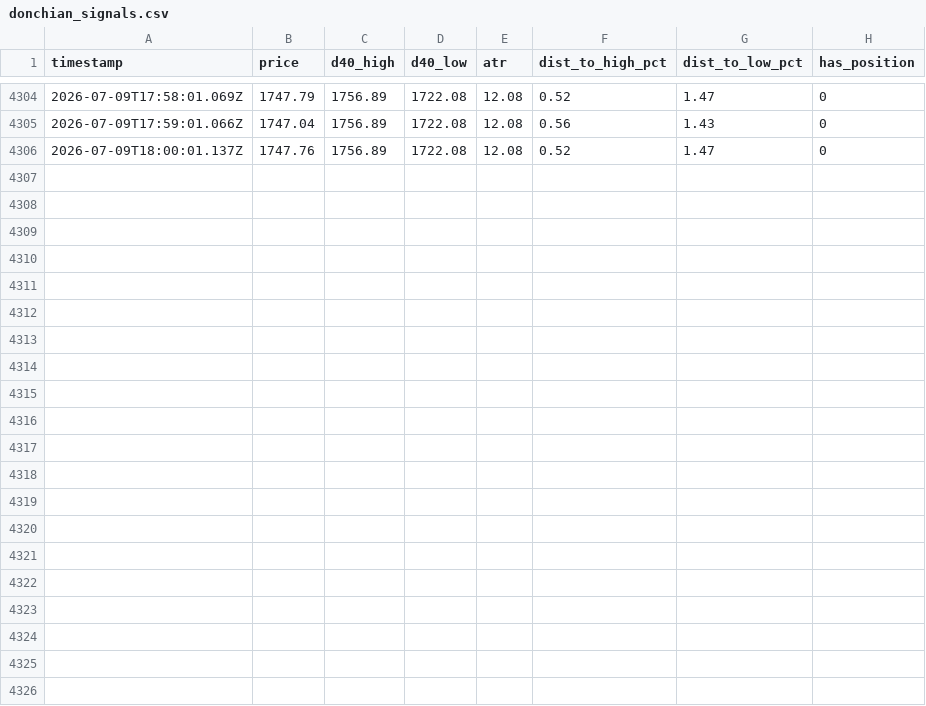
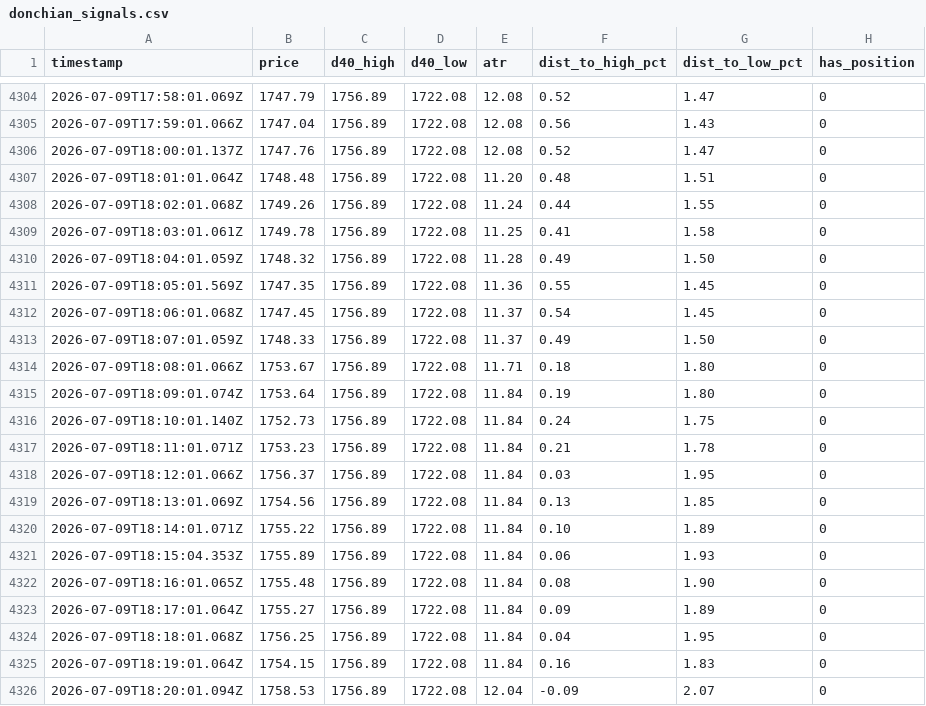
Before and after one commit to upperpulse/Eth-cone-upp, a CSV file: donchian_signals.csv, drawn as a sheet; only a part is shown, gaps mark what is left out.

```diff
--- a/donchian_signals.csv
+++ b/donchian_signals.csv
@@ -4306 +4306,21 @@ timestamp,price,d40_high,d40_low,atr,dist_to_high_pct,dist_to_low_pct,has_positi
 2026-07-09T18:00:01.137Z,1747.76,1756.89,1722.08,12.08,0.52,1.47,0
+2026-07-09T18:01:01.064Z,1748.48,1756.89,1722.08,11.20,0.48,1.51,0
+2026-07-09T18:02:01.068Z,1749.26,1756.89,1722.08,11.24,0.44,1.55,0
+2026-07-09T18:03:01.061Z,1749.78,1756.89,1722.08,11.25,0.41,1.58,0
+2026-07-09T18:04:01.059Z,1748.32,1756.89,1722.08,11.28,0.49,1.50,0
+2026-07-09T18:05:01.569Z,1747.35,1756.89,1722.08,11.36,0.55,1.45,0
+2026-07-09T18:06:01.068Z,1747.45,1756.89,1722.08,11.37,0.54,1.45,0
+2026-07-09T18:07:01.059Z,1748.33,1756.89,1722.08,11.37,0.49,1.50,0
+2026-07-09T18:08:01.066Z,1753.67,1756.89,1722.08,11.71,0.18,1.80,0
+2026-07-09T18:09:01.074Z,1753.64,1756.89,1722.08,11.84,0.19,1.80,0
+2026-07-09T18:10:01.140Z,1752.73,1756.89,1722.08,11.84,0.24,1.75,0
+2026-07-09T18:11:01.071Z,1753.23,1756.89,1722.08,11.84,0.21,1.78,0
+2026-07-09T18:12:01.066Z,1756.37,1756.89,1722.08,11.84,0.03,1.95,0
+2026-07-09T18:13:01.069Z,1754.56,1756.89,1722.08,11.84,0.13,1.85,0
+2026-07-09T18:14:01.071Z,1755.22,1756.89,1722.08,11.84,0.10,1.89,0
+2026-07-09T18:15:04.353Z,1755.89,1756.89,1722.08,11.84,0.06,1.93,0
+2026-07-09T18:16:01.065Z,1755.48,1756.89,1722.08,11.84,0.08,1.90,0
+2026-07-09T18:17:01.064Z,1755.27,1756.89,1722.08,11.84,0.09,1.89,0
+2026-07-09T18:18:01.068Z,1756.25,1756.89,1722.08,11.84,0.04,1.95,0
+2026-07-09T18:19:01.064Z,1754.15,1756.89,1722.08,11.84,0.16,1.83,0
+2026-07-09T18:20:01.094Z,1758.53,1756.89,1722.08,12.04,-0.09,2.07,0
```
Also changed, not shown: 1 other file.
